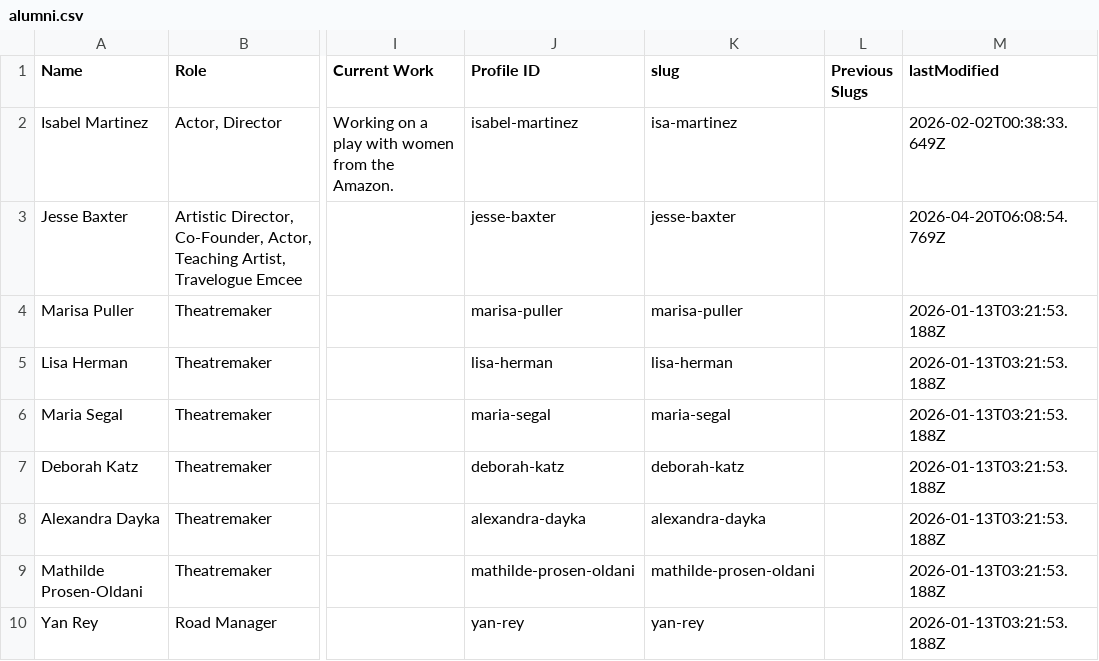
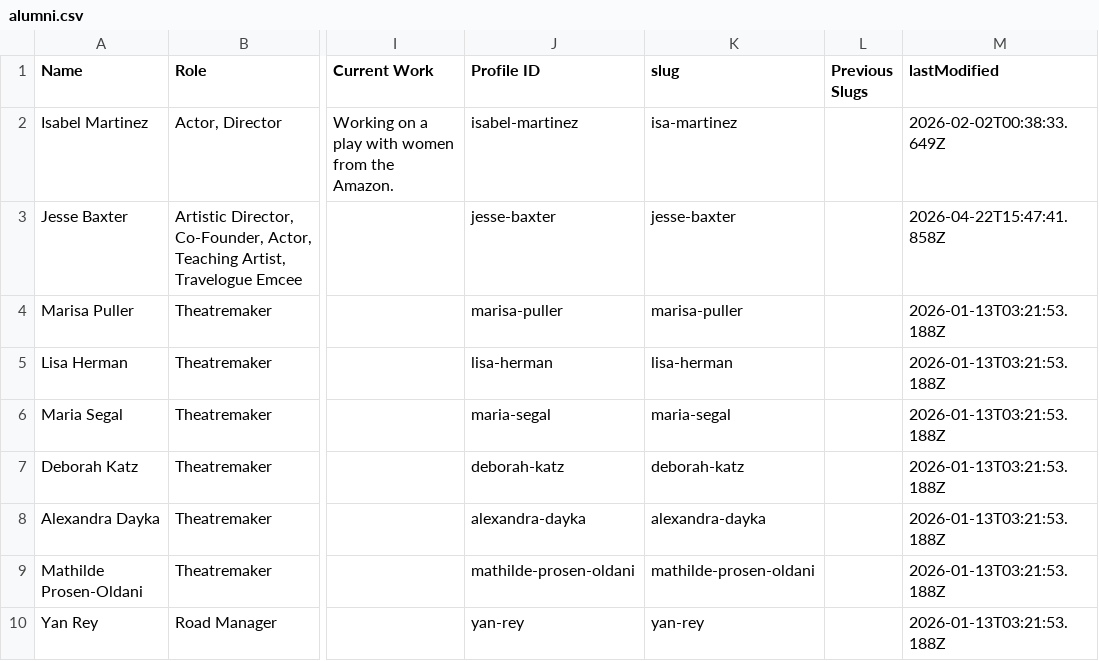
Before and after one commit to dramatic-adventure/dat-alumni, a CSV file: public/fallback/alumni.csv, drawn as a sheet; only a part is shown, gaps mark what is left out; the diff names each change by its address in the sheet, - before the commit and + after, or states it on an @@ line.

```diff
--- a/public/fallback/alumni.csv
+++ b/public/fallback/alumni.csv
-M3 (lastModified): 2026-04-20T06:08:54.769Z
+M3 (lastModified): 2026-04-22T15:47:41.858Z
```
Also changed, not shown: 4 other files.
